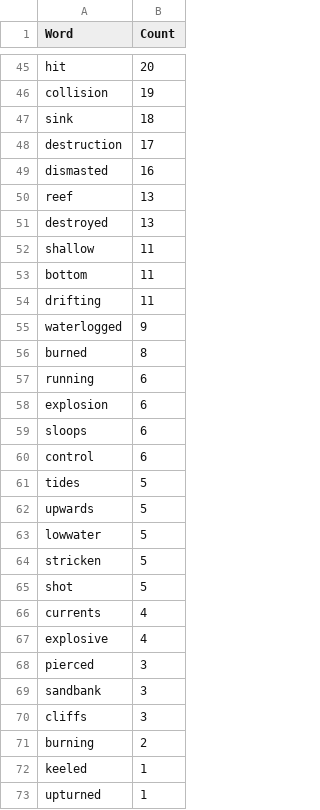
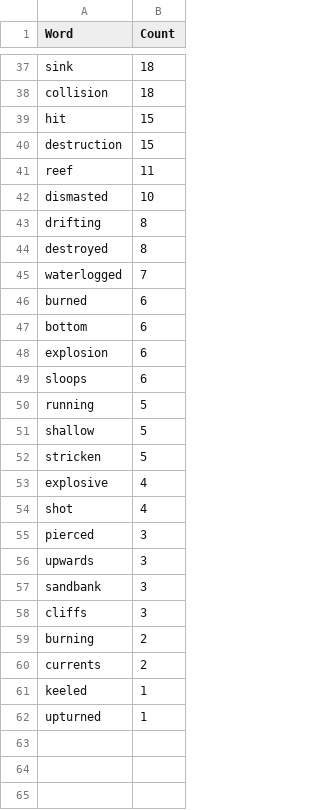
Before and after one commit to dermie83/Portfolio, a CSV file: Wrecks20240620_table_geocoded_common_words.csv, drawn as a sheet; only a part is shown, gaps mark what is left out; removed rows and columns are numbered as before the commit, all else as after; the diff covers the shown part only; the diff names each change by its address in the sheet, - before the commit and + after, or states it on an @@ line.

Commit message:
created new feature columns

```diff
--- a/Wrecks20240620_table_geocoded_common_words.csv
+++ b/Wrecks20240620_table_geocoded_common_words.csv
-row 45: hit | 20
-row 46: collision | 19
+row 38: collision | 18
+row 39: hit | 15
-B40 (Count): 17
+B40 (Count): 15
-row 49: dismasted | 16
-B41 (Count): 13
+B41 (Count): 11
-row 51: destroyed | 13
-row 52: shallow | 11
-row 53: bottom | 11
+row 42: dismasted | 10
-B43 (Count): 11
+B43 (Count): 8
+row 44: destroyed | 8
-B45 (Count): 9
+B45 (Count): 7
-B46 (Count): 8
+B46 (Count): 6
-A47 (Word): running
+A47 (Word): bottom
-row 60: control | 6
-row 61: tides | 5
-A50 (Word): upwards
+A50 (Word): running
-A51 (Word): lowwater
+A51 (Word): shallow
-row 65: shot | 5
-row 66: currents | 4
+row 54: shot | 4
+row 56: upwards | 3
+row 60: currents | 2
```
Also changed, not shown: 19 added rows, 27 removed rows and 15 edited cells elsewhere in this file, 2 other files.
